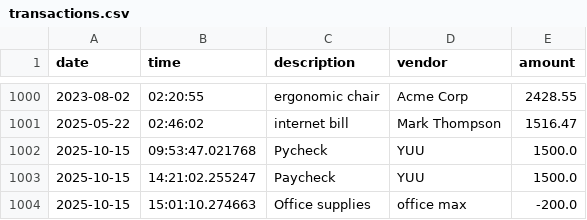
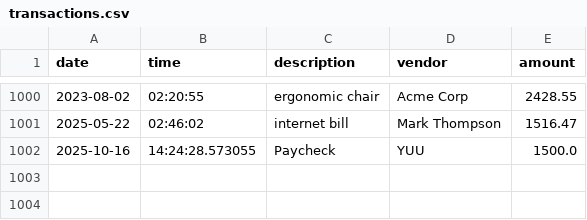
Before and after one commit to osbort3-TruthO/AccountingLedger, a CSV file: transactions.csv, drawn as a sheet; only a part is shown, gaps mark what is left out.

```diff
--- a/transactions.csv
+++ b/transactions.csv
@@ -1001,4 +1001,2 @@ date|time|description|vendor|amount
 2025-05-22|02:46:02|internet bill|Mark Thompson|1516.47
-2025-10-15|09:53:47.021768|Pycheck|YUU|1500.0
-2025-10-15|14:21:02.255247|Paycheck|YUU|1500.0
-2025-10-15|15:01:10.274663|Office supplies|office max|-200.0
+2025-10-16|14:24:28.573055|Paycheck|YUU|1500.0
```
Also changed, not shown: 1 other file.
